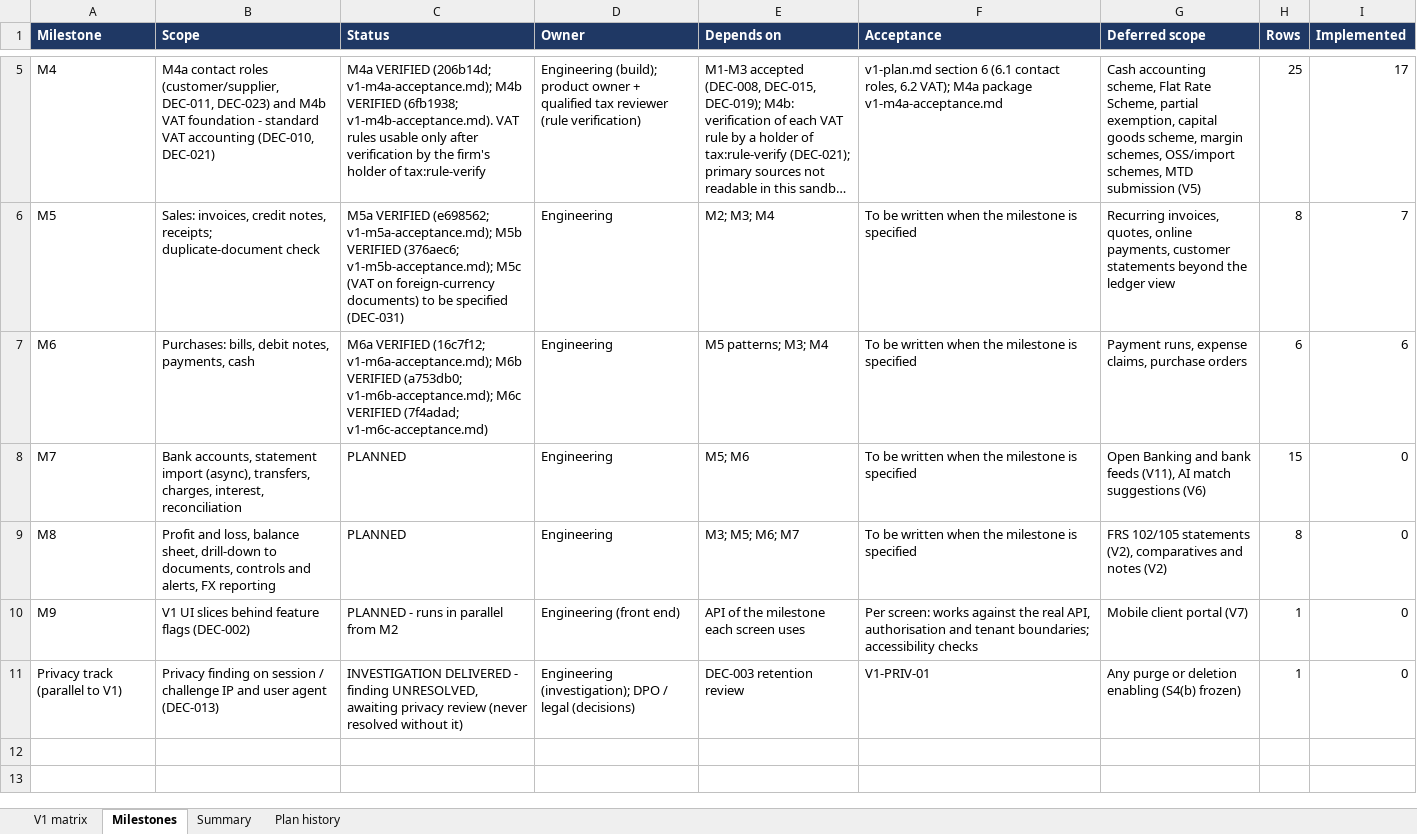
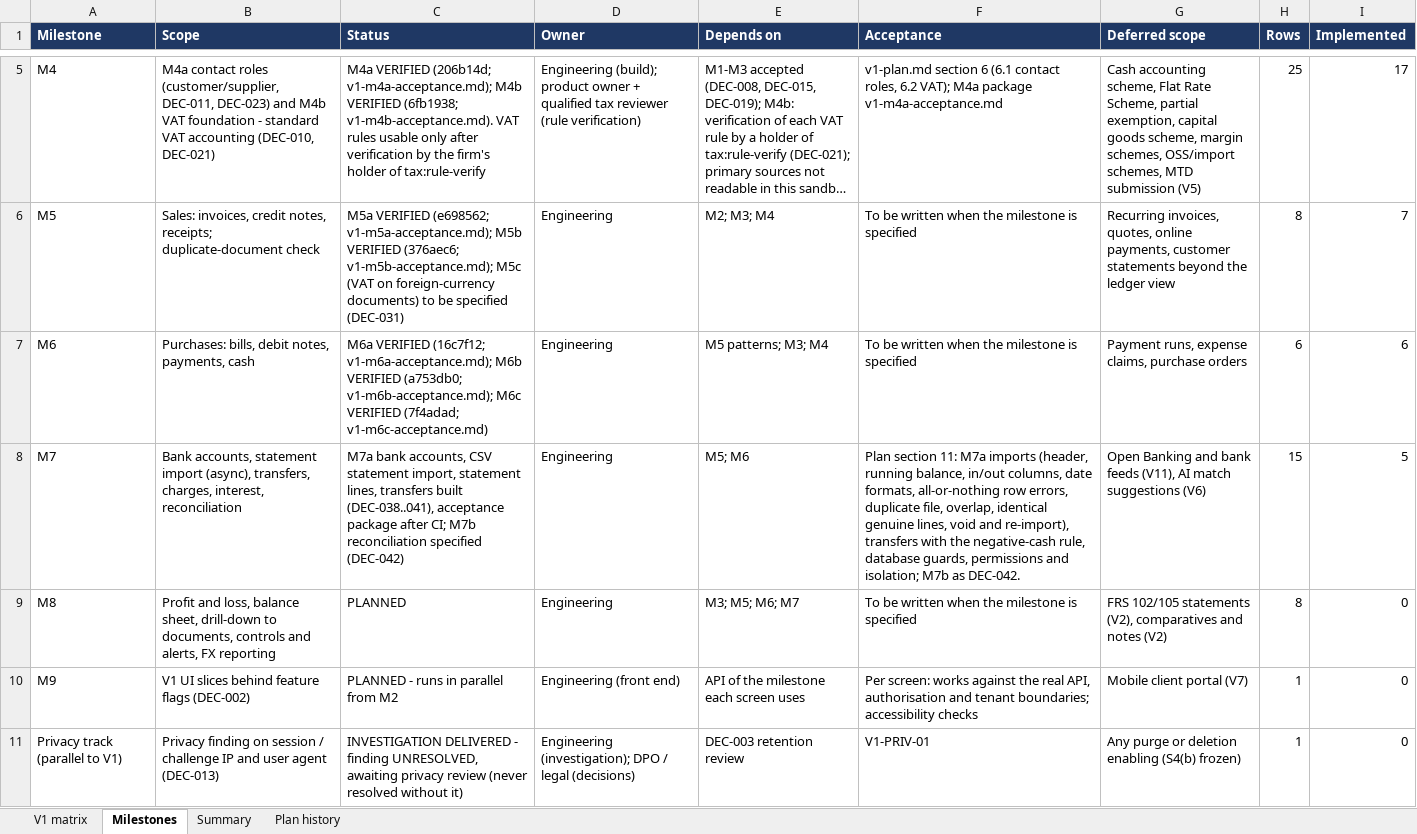
Before and after one commit to mianshoaiblhr/UK-Accounting-Platform, an Excel workbook: docs/architecture/v1-compliance-matrix.xlsx, sheet Milestones, drawn as a sheet; only a part is shown, gaps mark what is left out; long unchanged cells end in …; values as stored, in another font and other column widths than the file's, no borders; the diff names each change by its address in the sheet, - before the commit and + after, or states it on an @@ line.

```diff
--- a/docs/architecture/v1-compliance-matrix.xlsx (sheet Milestones)
+++ b/docs/architecture/v1-compliance-matrix.xlsx (sheet Milestones)
-C8 (Status): PLANNED
+C8 (Status): M7a bank accounts, CSV statement import, statement lines, transfers built (DEC-038..041), acceptance package after CI; M7b reconciliation specified (DEC-042)
-F8 (Acceptance): To be written when the milestone is specified
+F8 (Acceptance): Plan section 11: M7a imports (header, running balance, in/out columns, date formats, all-or-nothing row errors, duplicate file, overlap, identical genuine lines, void and re-import), transfers with the negative-cash rule, database guards, permissions and isolation; M7b as DEC-042.
-I8 (Implemented): 0
+I8 (Implemented): 5
```
Also changed, not shown: sheet V1 matrix, sheet Summary, sheet Plan history, 37 other files.
